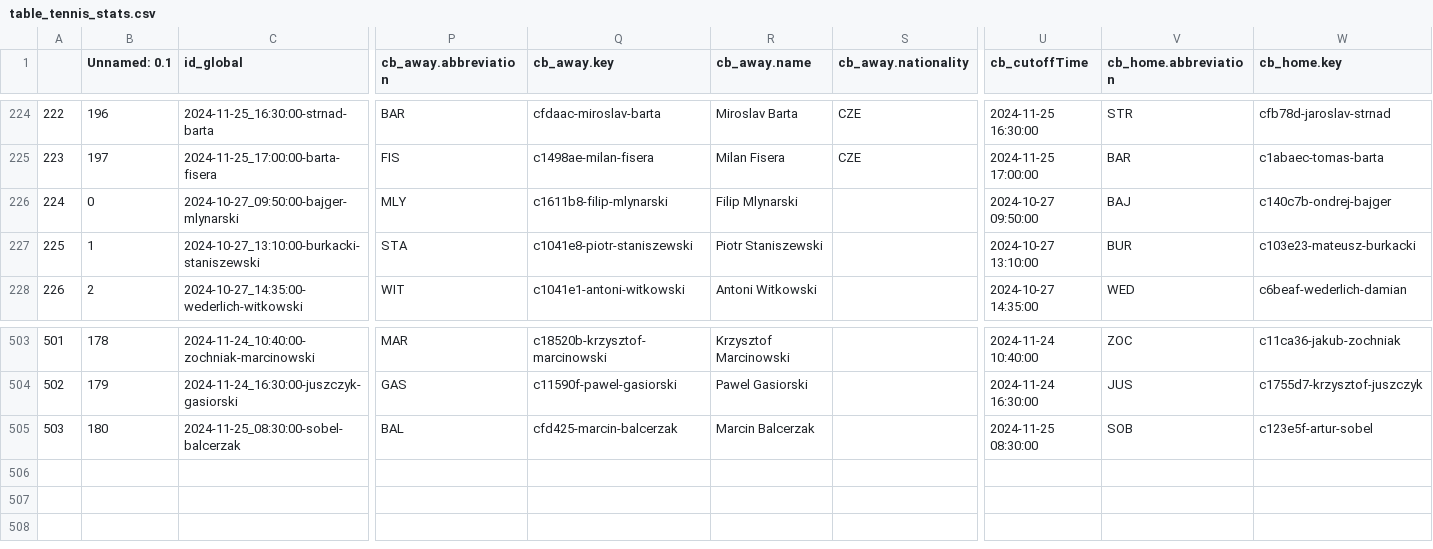
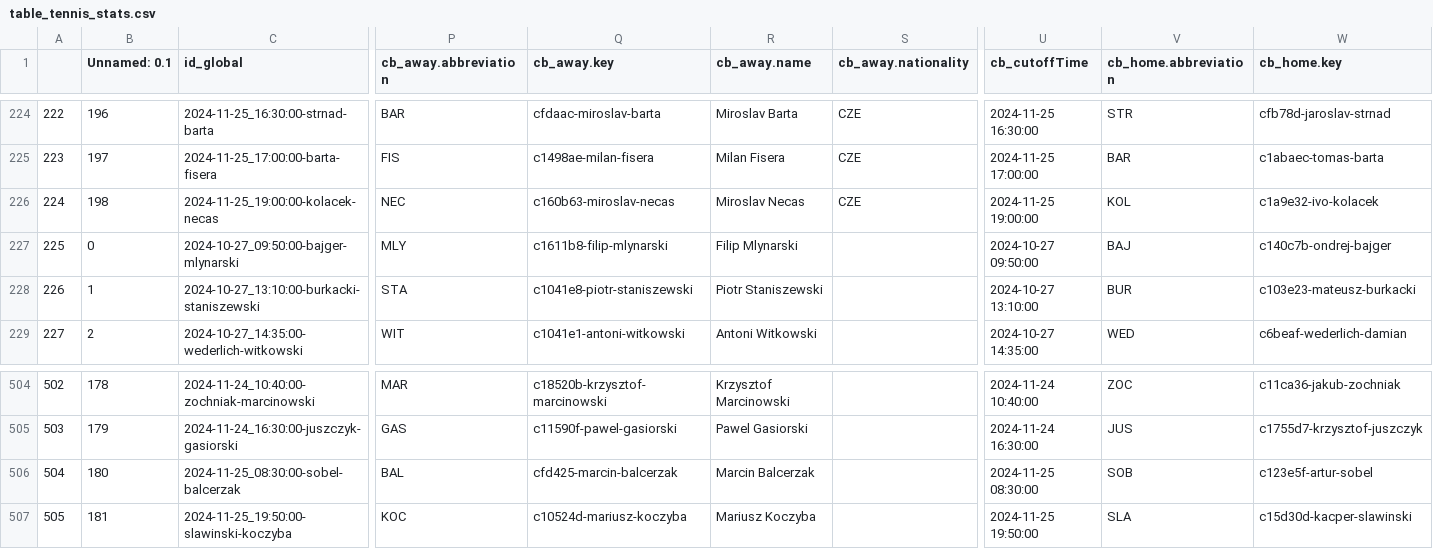
Before and after one commit to abelarregui/faustostats, a CSV file: faustostats/data/db/table_tennis_stats.csv, drawn as a sheet; only a part is shown, gaps mark what is left out; addresses are those after the commit; rows hold the shown columns only; the diff names each change by its address in the sheet, - before the commit and + after, or states it on an @@ line.

Commit message:
Add new stats

```diff
--- a/faustostats/data/db/table_tennis_stats.csv
+++ b/faustostats/data/db/table_tennis_stats.csv
+row 226: 224 | 198 | 2024-11-25_19:00:00-kolacek-necas | NEC | c160b63-miroslav-necas | Miroslav Necas | CZE | 2024-11-25 19:00:00 | KOL | c1a9e32-ivo-kolacek
@@ column A renumbered between rows 227 and 506 @@
+row 507: 505 | 181 | 2024-11-25_19:50:00-slawinski-koczyba | KOC | c10524d-mariusz-koczyba | Mariusz Koczyba |  | 2024-11-25 19:50:00 | SLA | c15d30d-kacper-slawinski
```
